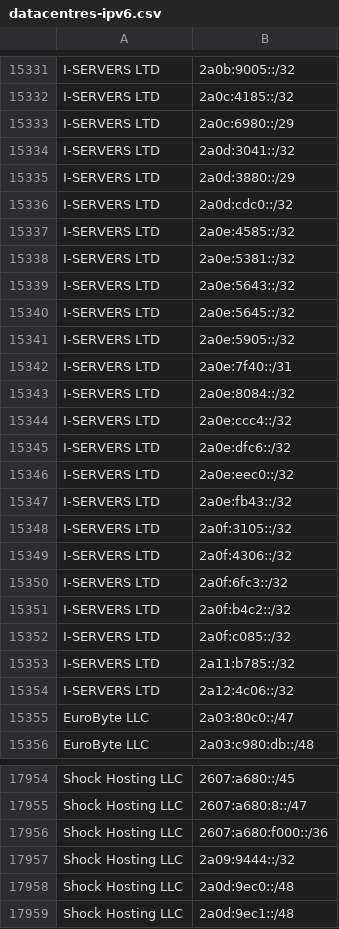
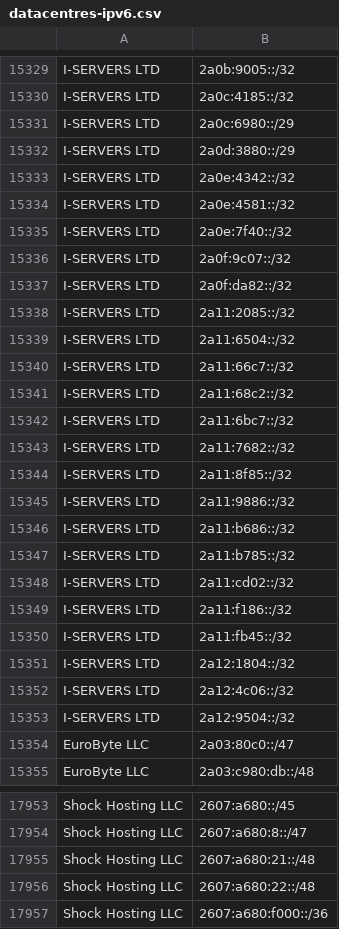
Before and after one commit to hexydec/ip-ranges, a CSV file: output/datacentres-ipv6.csv, drawn as a sheet; only a part is shown, gaps mark what is left out; the shorter side is filled out with more unchanged rows; removed rows and columns are numbered as before the commit, all else as after; the diff covers the shown part only; the diff names each change by its address in the sheet, - before the commit and + after, or states it on an @@ line.

```diff
--- a/output/datacentres-ipv6.csv
+++ b/output/datacentres-ipv6.csv
-row 15334: I-SERVERS LTD | 2a0d:3041::/32
-row 15336: I-SERVERS LTD | 2a0d:cdc0::/32
-B15333: 2a0e:4585::/32
+B15333: 2a0e:4342::/32
-B15334: 2a0e:5381::/32
+B15334: 2a0e:4581::/32
-B15335: 2a0e:5643::/32
+B15335: 2a0e:7f40::/32
-row 15340: I-SERVERS LTD | 2a0e:5645::/32
-B15336: 2a0e:5905::/32
+B15336: 2a0f:9c07::/32
-B15337: 2a0e:7f40::/31
+B15337: 2a0f:da82::/32
-B15338: 2a0e:8084::/32
+B15338: 2a11:2085::/32
-B15339: 2a0e:ccc4::/32
+B15339: 2a11:6504::/32
-B15340: 2a0e:dfc6::/32
+B15340: 2a11:66c7::/32
-B15341: 2a0e:eec0::/32
+B15341: 2a11:68c2::/32
-B15342: 2a0e:fb43::/32
+B15342: 2a11:6bc7::/32
-B15343: 2a0f:3105::/32
+B15343: 2a11:7682::/32
-B15344: 2a0f:4306::/32
+B15344: 2a11:8f85::/32
-B15345: 2a0f:6fc3::/32
+B15345: 2a11:9886::/32
-B15346: 2a0f:b4c2::/32
+B15346: 2a11:b686::/32
-row 15352: I-SERVERS LTD | 2a0f:c085::/32
+row 15348: I-SERVERS LTD | 2a11:cd02::/32
+row 15349: I-SERVERS LTD | 2a11:f186::/32
+row 15350: I-SERVERS LTD | 2a11:fb45::/32
+row 15351: I-SERVERS LTD | 2a12:1804::/32
+row 15353: I-SERVERS LTD | 2a12:9504::/32
+row 17955: Shock Hosting LLC | 2607:a680:21::/48
+row 17956: Shock Hosting LLC | 2607:a680:22::/48
```
Also changed, not shown: 10 added rows, 13 removed rows and 8 edited cells elsewhere in this file, 8 other files.
